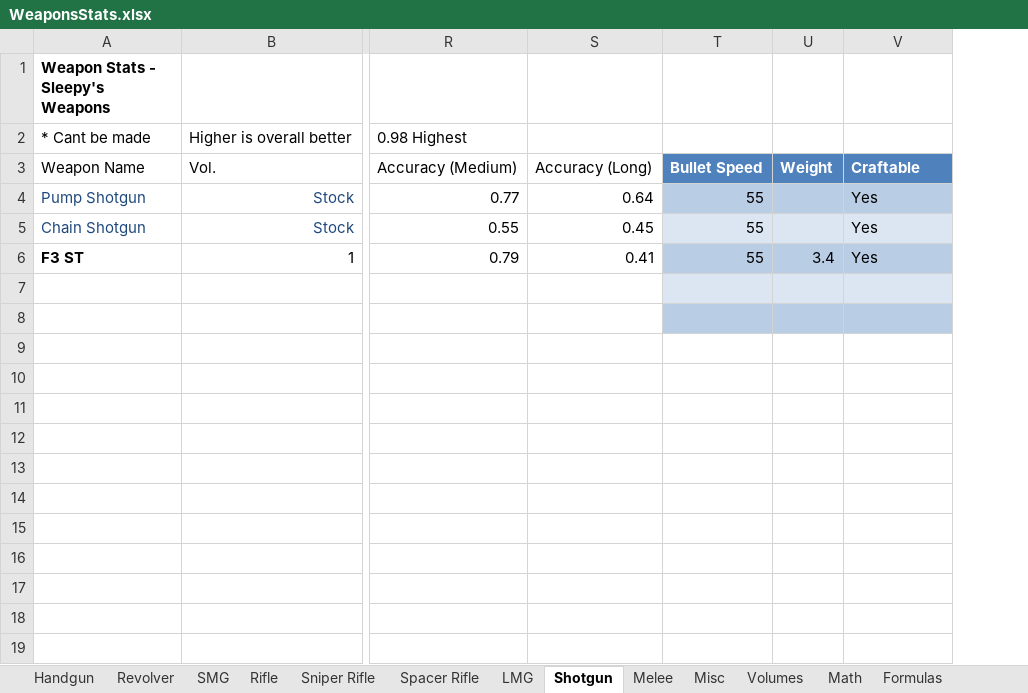
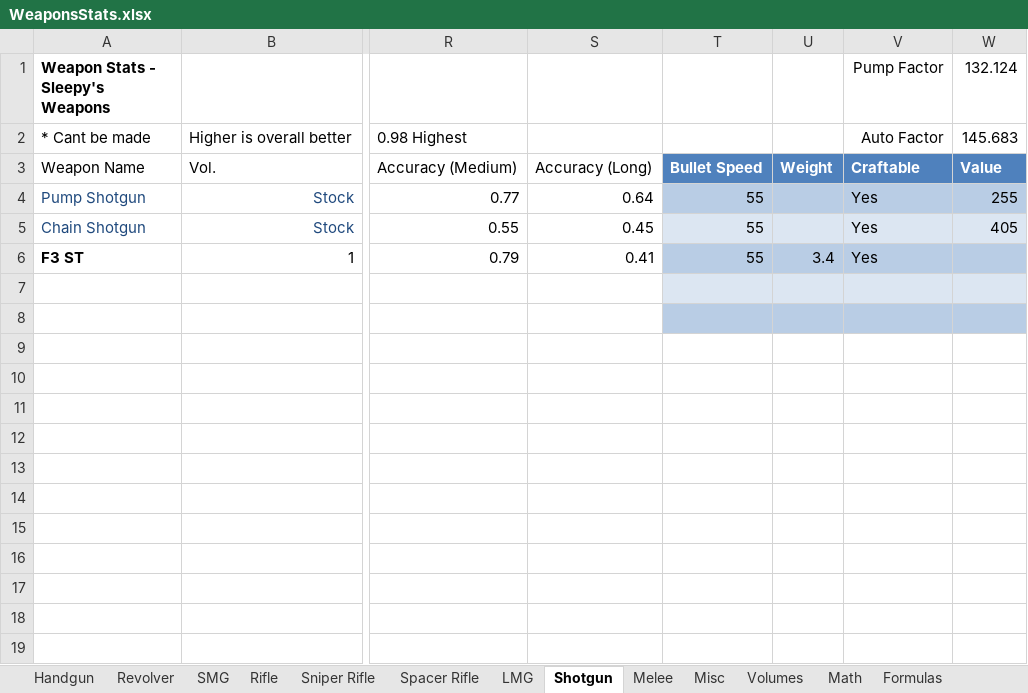
Before and after one commit to sleepy068/Rimworld_Weapons, an Excel workbook: Resources/WeaponsStats.xlsx, sheet Shotgun, drawn as a sheet; only a part is shown, gaps mark what is left out; values as stored, in another font and other column widths than the file's, no borders; conditional formats and table styles not drawn; the diff names each change by its address in the sheet, - before the commit and + after, or states it on an @@ line.

```diff
--- a/Resources/WeaponsStats.xlsx (sheet Shotgun)
+++ b/Resources/WeaponsStats.xlsx (sheet Shotgun)
+column W (132.124), rows 2-5: 145.683 | Value | 255 | 405
-V1: (empty)
+V1: Pump Factor
-V2 (Pump Factor): (empty)
+V2 (Pump Factor): Auto Factor
```
Also changed, not shown: sheet Rifle, sheet SMG, sheet Sniper Rifle, sheet LMG, sheet Handgun, sheet Revolver, 3 more sheets, 16 other files.
